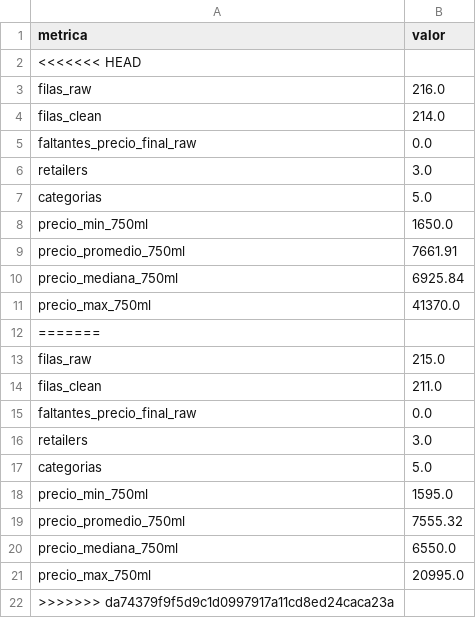
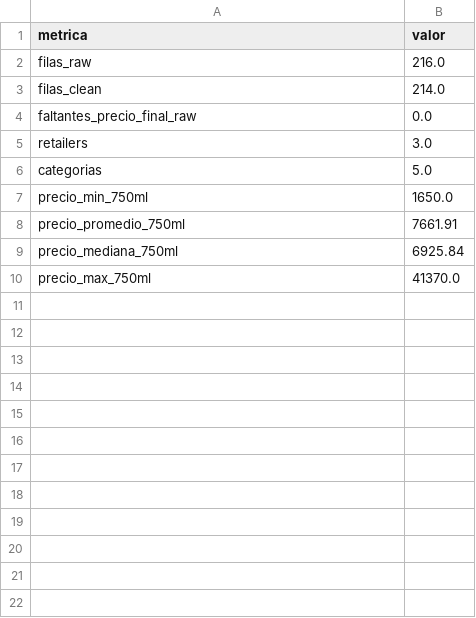
Before and after one commit to landresfernandezc/analisis_vino_cr, a CSV file: results/data_quality_report.csv, drawn as a sheet; the diff names each change by its address in the sheet, - before the commit and + after, or states it on an @@ line.

```diff
--- a/results/data_quality_report.csv
+++ b/results/data_quality_report.csv
-row 2: <<<<<<< HEAD
-row 12: =======
-row 13: filas_raw | 215.0
-row 14: filas_clean | 211.0
-row 15: faltantes_precio_final_raw | 0.0
-row 16: retailers | 3.0
-row 17: categorias | 5.0
-row 18: precio_min_750ml | 1595.0
-row 19: precio_promedio_750ml | 7555.32
-row 20: precio_mediana_750ml | 6550.0
-row 21: precio_max_750ml | 20995.0
-row 22: >>>>>>> da74379f9f5d9c1d0997917a11cd8ed24caca23a
```
Also changed, not shown: results/eda_resumen_por_retailer_categoria.csv, 5 other files.
